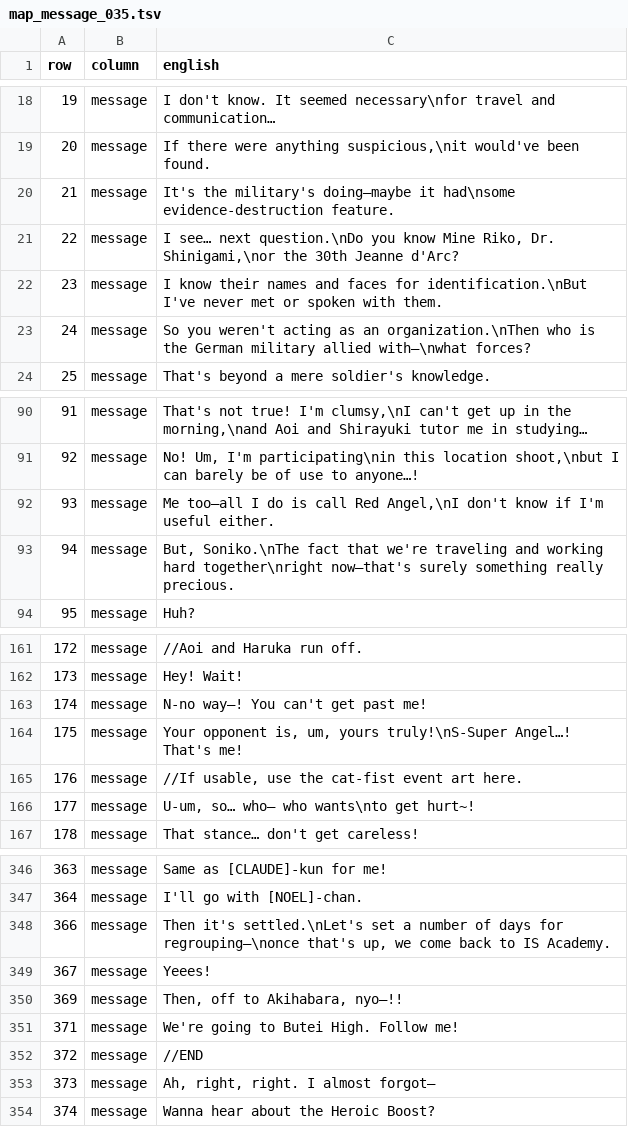
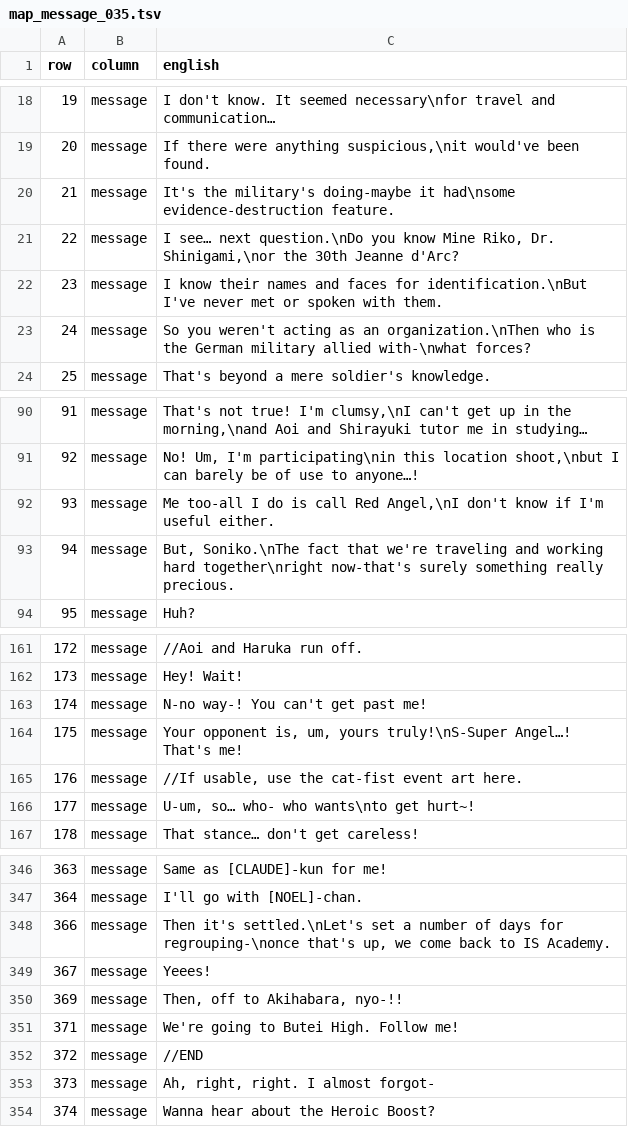
Before and after one commit to deucebucket/sabers-shc-english-patch, a TSV file: translations/en/map_message_035.tsv, drawn as a sheet; only a part is shown, gaps mark what is left out; the diff covers the shown part only.

```diff
--- a/translations/en/map_message_035.tsv
+++ b/translations/en/map_message_035.tsv
@@ -19,6 +19,6 @@ row	column	english
 20	message	If there were anything suspicious,\nit would've been found.
-21	message	It's the military's doing—maybe it had\nsome evidence-destruction feature.
+21	message	It's the military's doing-maybe it had\nsome evidence-destruction feature.
 22	message	I see… next question.\nDo you know Mine Riko, Dr. Shinigami,\nor the 30th Jeanne d'Arc?
 23	message	I know their names and faces for identification.\nBut I've never met or spoken with them.
-24	message	So you weren't acting as an organization.\nThen who is the German military allied with—\nwhat forces?
+24	message	So you weren't acting as an organization.\nThen who is the German military allied with-\nwhat forces?
 25	message	That's beyond a mere soldier's knowledge.
@@ -91,4 +91,4 @@ row	column	english
 92	message	No! Um, I'm participating\nin this location shoot,\nbut I can barely be of use to anyone…!
-93	message	Me too—all I do is call Red Angel,\nI don't know if I'm useful either.
-94	message	But, Soniko.\nThe fact that we're traveling and working hard together\nright now—that's surely something really precious.
+93	message	Me too-all I do is call Red Angel,\nI don't know if I'm useful either.
+94	message	But, Soniko.\nThe fact that we're traveling and working hard together\nright now-that's surely something really precious.
 95	message	Huh?
@@ -162,6 +162,6 @@ row	column	english
 173	message	Hey! Wait!
-174	message	N-no way—! You can't get past me!
+174	message	N-no way-! You can't get past me!
 175	message	Your opponent is, um, yours truly!\nS-Super Angel…! That's me!
 176	message	//If usable, use the cat-fist event art here.
-177	message	U-um, so… who— who wants\nto get hurt~!
+177	message	U-um, so… who- who wants\nto get hurt~!
 178	message	That stance… don't get careless!
@@ -347,8 +347,8 @@ row	column	english
 364	message	I'll go with [NOEL]-chan.
-366	message	Then it's settled.\nLet's set a number of days for regrouping—\nonce that's up, we come back to IS Academy.
+366	message	Then it's settled.\nLet's set a number of days for regrouping-\nonce that's up, we come back to IS Academy.
 367	message	Yeees!
-369	message	Then, off to Akihabara, nyo—!!
+369	message	Then, off to Akihabara, nyo-!!
 371	message	We're going to Butei High. Follow me!
 372	message	//END
-373	message	Ah, right, right. I almost forgot—
+373	message	Ah, right, right. I almost forgot-
 374	message	Wanna hear about the Heroic Boost?
```
Also changed, not shown: 11 edited cells elsewhere in this file, translations/en/map_message_036.tsv, translations/en/map_message_037.tsv, 2 other files.
